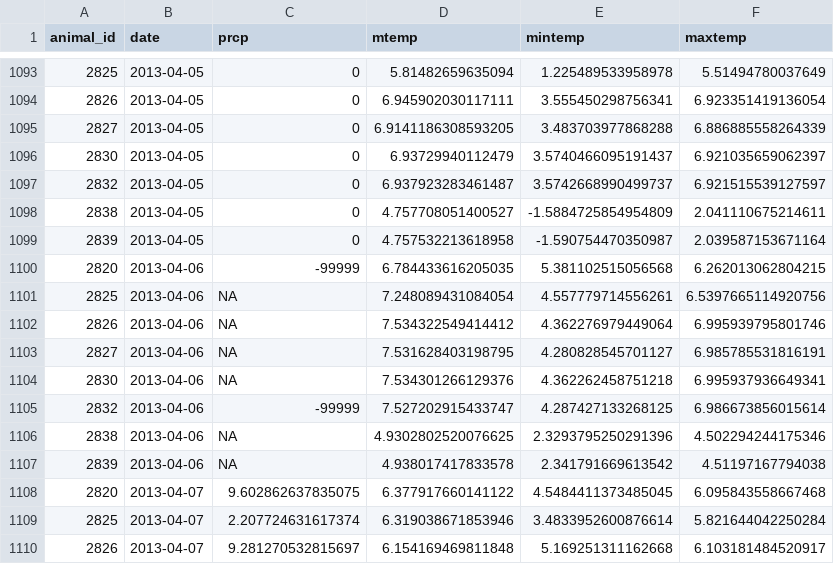
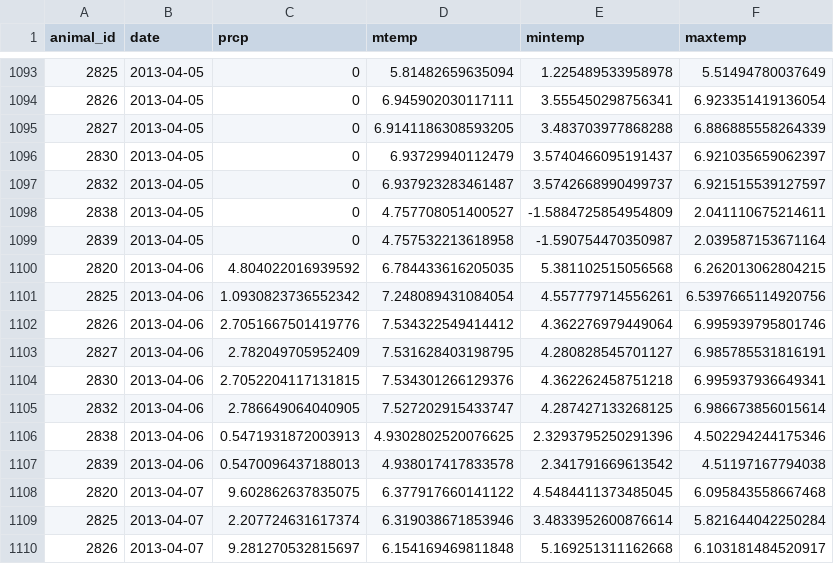
Before and after one commit to s-cunningham/GeeseBehavior-Weather, a CSV file: files_for_models/weather_covars.csv, drawn as a sheet; only a part is shown, gaps mark what is left out.

Commit message:
Updated new precipitation data (shouldn't be missing anymore)

```diff
--- a/files_for_models/weather_covars.csv
+++ b/files_for_models/weather_covars.csv
@@ -1099,10 +1099,10 @@ animal_id,date,prcp,mtemp,mintemp,maxtemp
 2839,2013-04-05,0,4.757532213618958,-1.590754470350987,2.039587153671164
-2820,2013-04-06,-99999,6.784433616205035,5.381102515056568,6.262013062804215
-2825,2013-04-06,NA,7.248089431084054,4.557779714556261,6.5397665114920756
-2826,2013-04-06,NA,7.534322549414412,4.362276979449064,6.995939795801746
-2827,2013-04-06,NA,7.531628403198795,4.280828545701127,6.985785531816191
-2830,2013-04-06,NA,7.534301266129376,4.362262458751218,6.995937936649341
-2832,2013-04-06,-99999,7.527202915433747,4.287427133268125,6.986673856015614
-2838,2013-04-06,NA,4.9302802520076625,2.3293795250291396,4.502294244175346
-2839,2013-04-06,NA,4.938017417833578,2.341791669613542,4.51197167794038
+2820,2013-04-06,4.804022016939592,6.784433616205035,5.381102515056568,6.262013062804215
+2825,2013-04-06,1.0930823736552342,7.248089431084054,4.557779714556261,6.5397665114920756
+2826,2013-04-06,2.7051667501419776,7.534322549414412,4.362276979449064,6.995939795801746
+2827,2013-04-06,2.782049705952409,7.531628403198795,4.280828545701127,6.985785531816191
+2830,2013-04-06,2.7052204117131815,7.534301266129376,4.362262458751218,6.995937936649341
+2832,2013-04-06,2.786649064040905,7.527202915433747,4.287427133268125,6.986673856015614
+2838,2013-04-06,0.5471931872003913,4.9302802520076625,2.3293795250291396,4.502294244175346
+2839,2013-04-06,0.5470096437188013,4.938017417833578,2.341791669613542,4.51197167794038
 2820,2013-04-07,9.602862637835075,6.377917660141122,4.5484411373485045,6.095843558667468
```
